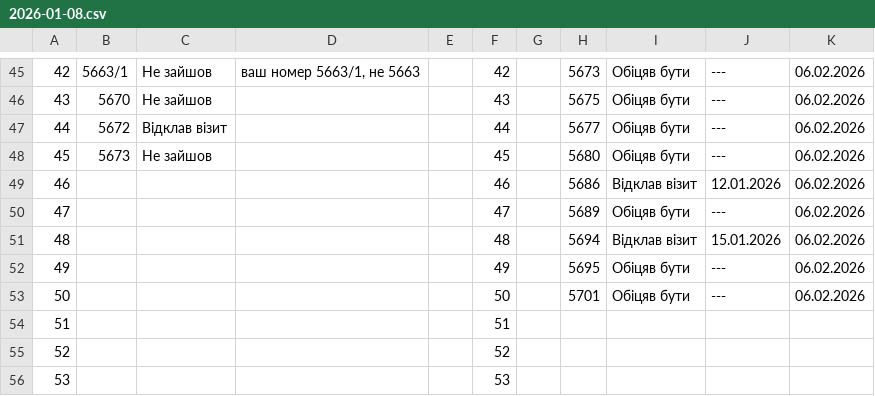
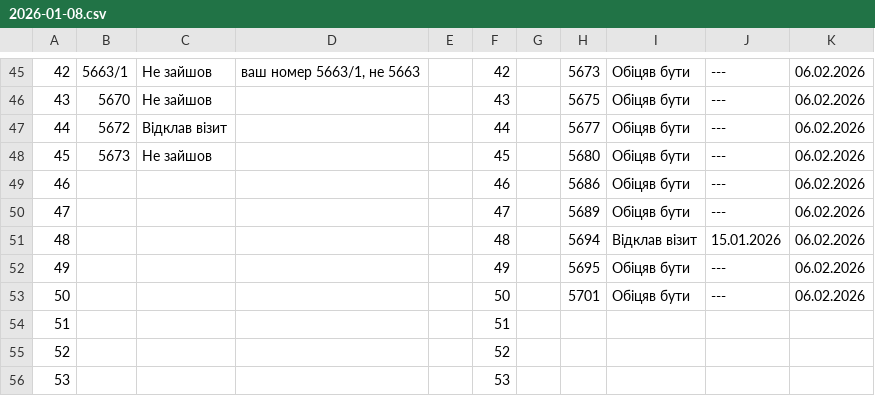
Before and after one commit to zbstof/vlk-zakrevskoho, a CSV file: daily_sheets_cache/2026-01-08.csv, drawn as a sheet; only a part is shown, gaps mark what is left out.

```diff
--- a/daily_sheets_cache/2026-01-08.csv
+++ b/daily_sheets_cache/2026-01-08.csv
@@ -52,3 +52,3 @@
 45,5673,Не зайшов,,,45,,5680,Обіцяв бути,---,06.02.2026
-46,,,,,46,,5686,Відклав візит,12.01.2026,06.02.2026
+46,,,,,46,,5686,Обіцяв бути,---,06.02.2026
 47,,,,,47,,5689,Обіцяв бути,---,06.02.2026
```
Also changed, not shown: daily_sheets_cache/2026-01-09.csv.
